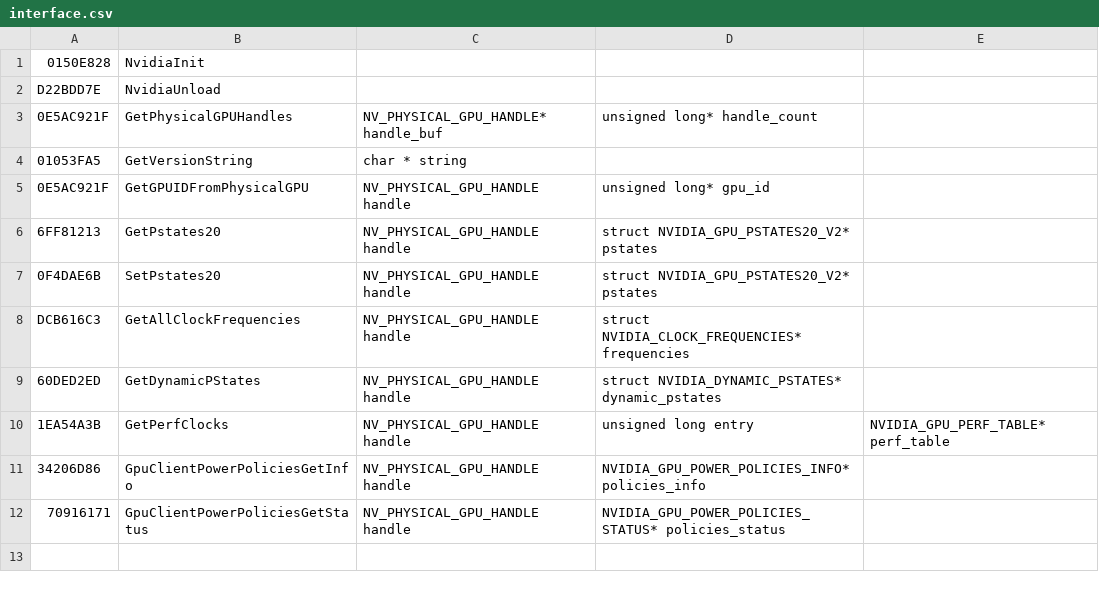
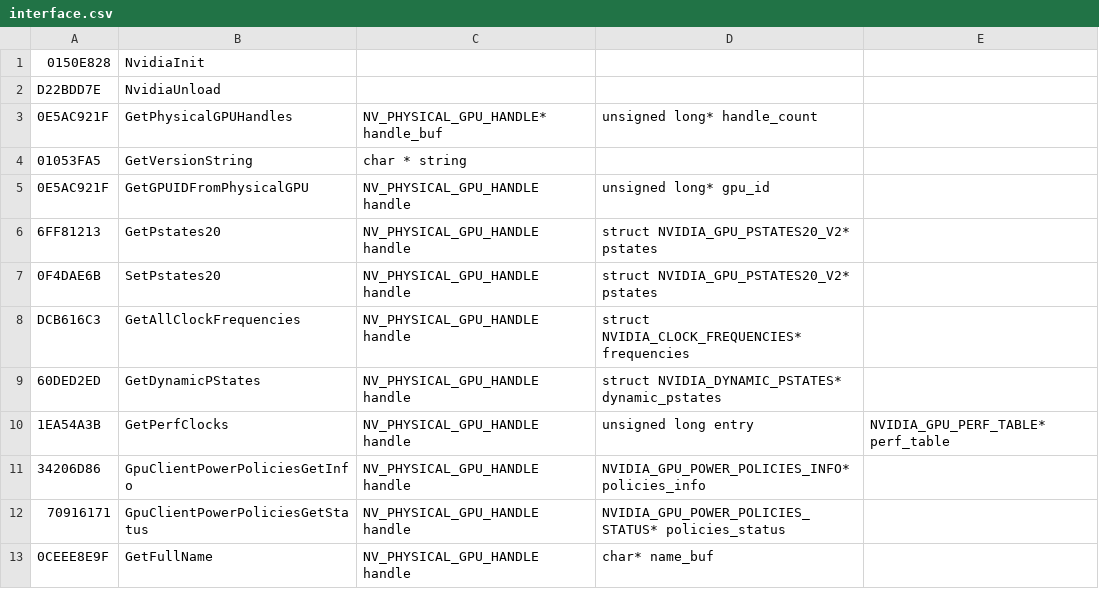
Before and after one commit to ircubic/lib_gpu, a CSV file: lib_gpu/interface.csv, drawn as a sheet.

Commit message:
Added function to get GPU name.

```diff
--- a/lib_gpu/interface.csv
+++ b/lib_gpu/interface.csv
@@ -12 +12,2 @@ DCB616C3,GetAllClockFrequencies,NV_PHYSICAL_GPU_HANDLE handle, struct NVIDIA_CLO
 70916171,GpuClientPowerPoliciesGetStatus,NV_PHYSICAL_GPU_HANDLE handle,NVIDIA_GPU_POWER_POLICIES_STATUS* policies_status
+0CEEE8E9F,GetFullName,NV_PHYSICAL_GPU_HANDLE handle,char* name_buf
```
Also changed, not shown: 3 other files.
